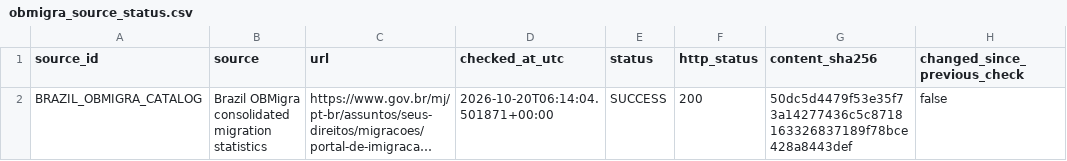
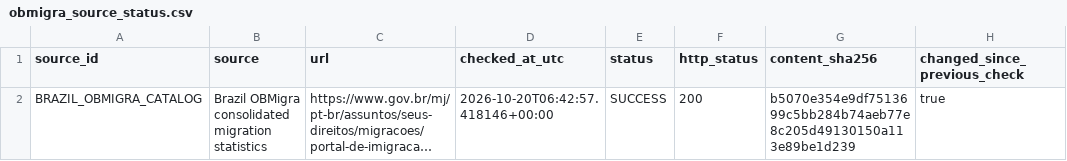
Before and after one commit to schnozenstein/eom-migration-model, a CSV file: metadata/obmigra_source_status.csv, drawn as a sheet; only a part is shown; long unchanged cells end in …; the diff names each change by its address in the sheet, - before the commit and + after, or states it on an @@ line.

```diff
--- a/metadata/obmigra_source_status.csv
+++ b/metadata/obmigra_source_status.csv
-D2 (checked_at_utc): 2026-10-20T06:14:04.501871+00:00
+D2 (checked_at_utc): 2026-10-20T06:42:57.418146+00:00
-G2 (content_sha256): 50dc5d4479f53e35f73a14277436c5c8718163326837189f78bce428a8443def
+G2 (content_sha256): b5070e354e9df7513699c5bb284b74aeb77e8c205d49130150a113e89be1d239
-H2 (changed_since_previous_check): false
+H2 (changed_since_previous_check): true
```
Also changed, not shown: data/raw/brazil_world_bank_macro.csv, data/raw/eurostat_migration_flows.csv, 13 other files.
